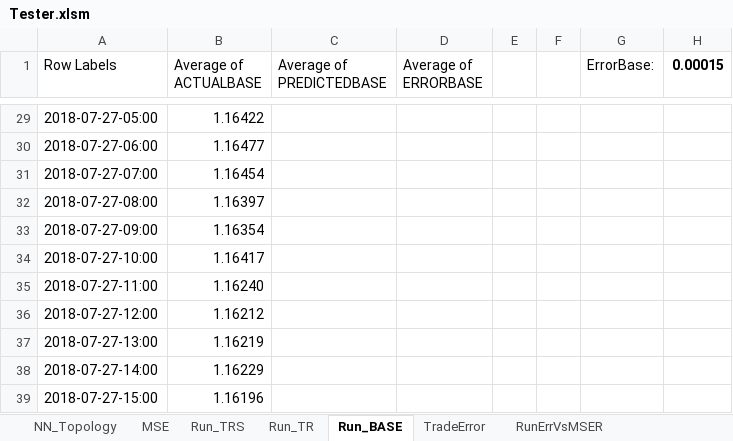
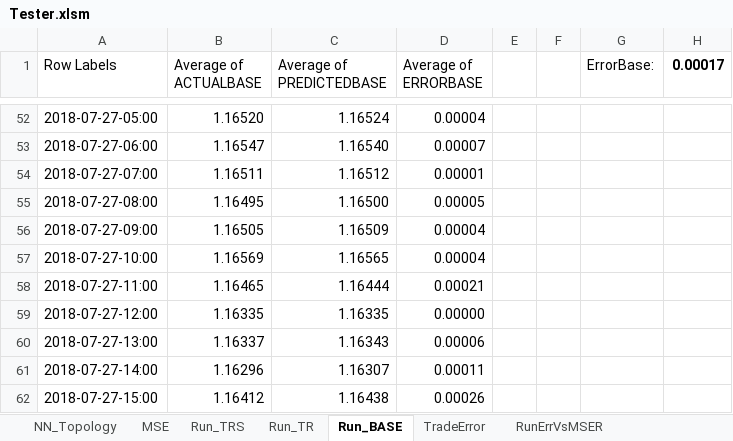
Before and after one commit to gcaglion/zzz, an Excel workbook: Tester.xlsm, sheet Run_BASE, drawn as a sheet; only a part is shown, gaps mark what is left out; values as stored, in another font and other column widths than the file's, no borders; charts and pictures not drawn; addresses are those after the commit; the diff covers the shown part only; the diff names each change by its address in the sheet, - before the commit and + after, or states it on an @@ line.

```diff
--- a/Tester.xlsm (sheet Run_BASE)
+++ b/Tester.xlsm (sheet Run_BASE)
-H1: 0.00015
+H1: 0.00017
-B52 (Average of ACTUALBASE): 1.16422
+B52 (Average of ACTUALBASE): 1.16520
-C52 (Average of PREDICTEDBASE): (empty)
+C52 (Average of PREDICTEDBASE): 1.16524
-D52 (Average of ERRORBASE): (empty)
+D52 (Average of ERRORBASE): 0.00004
-B53 (Average of ACTUALBASE): 1.16477
+B53 (Average of ACTUALBASE): 1.16547
-C53 (Average of PREDICTEDBASE): (empty)
+C53 (Average of PREDICTEDBASE): 1.16540
-D53 (Average of ERRORBASE): (empty)
+D53 (Average of ERRORBASE): 0.00007
-B54 (Average of ACTUALBASE): 1.16454
+B54 (Average of ACTUALBASE): 1.16511
-C54 (Average of PREDICTEDBASE): (empty)
+C54 (Average of PREDICTEDBASE): 1.16512
-D54 (Average of ERRORBASE): (empty)
+D54 (Average of ERRORBASE): 0.00001
-B55 (Average of ACTUALBASE): 1.16397
+B55 (Average of ACTUALBASE): 1.16495
-C55 (Average of PREDICTEDBASE): (empty)
+C55 (Average of PREDICTEDBASE): 1.16500
-D55 (Average of ERRORBASE): (empty)
+D55 (Average of ERRORBASE): 0.00005
-B56 (Average of ACTUALBASE): 1.16354
+B56 (Average of ACTUALBASE): 1.16505
-C56 (Average of PREDICTEDBASE): (empty)
+C56 (Average of PREDICTEDBASE): 1.16509
-D56:D57 (Average of ERRORBASE): (empty)
+D56:D57 (Average of ERRORBASE): 0.00004
-B57 (Average of ACTUALBASE): 1.16417
+B57 (Average of ACTUALBASE): 1.16569
-C57 (Average of PREDICTEDBASE): (empty)
+C57 (Average of PREDICTEDBASE): 1.16565
-B58 (Average of ACTUALBASE): 1.16240
+B58 (Average of ACTUALBASE): 1.16465
-C58 (Average of PREDICTEDBASE): (empty)
+C58 (Average of PREDICTEDBASE): 1.16444
-D58 (Average of ERRORBASE): (empty)
+D58 (Average of ERRORBASE): 0.00021
-B59 (Average of ACTUALBASE): 1.16212
+B59 (Average of ACTUALBASE): 1.16335
-C59 (Average of PREDICTEDBASE): (empty)
+C59 (Average of PREDICTEDBASE): 1.16335
-D59 (Average of ERRORBASE): (empty)
+D59 (Average of ERRORBASE): 0.00000
-B60 (Average of ACTUALBASE): 1.16219
+B60 (Average of ACTUALBASE): 1.16337
-C60 (Average of PREDICTEDBASE): (empty)
+C60 (Average of PREDICTEDBASE): 1.16343
-D60 (Average of ERRORBASE): (empty)
+D60 (Average of ERRORBASE): 0.00006
-B61 (Average of ACTUALBASE): 1.16229
+B61 (Average of ACTUALBASE): 1.16296
-C61 (Average of PREDICTEDBASE): (empty)
+C61 (Average of PREDICTEDBASE): 1.16307
-D61 (Average of ERRORBASE): (empty)
+D61 (Average of ERRORBASE): 0.00011
-B62 (Average of ACTUALBASE): 1.16196
+B62 (Average of ACTUALBASE): 1.16412
-C62 (Average of PREDICTEDBASE): (empty)
+C62 (Average of PREDICTEDBASE): 1.16438
-D62 (Average of ERRORBASE): (empty)
+D62 (Average of ERRORBASE): 0.00026
```
Also changed, not shown: 23 added rows, 117 removed rows and 63 edited cells elsewhere in this sheet, sheet ClientInfo, sheet Run_TR, sheet RunErrVsMSER, sheet TradeError, sheet Run_TRS, hidden cells, charts or pictures, 4 other files.
